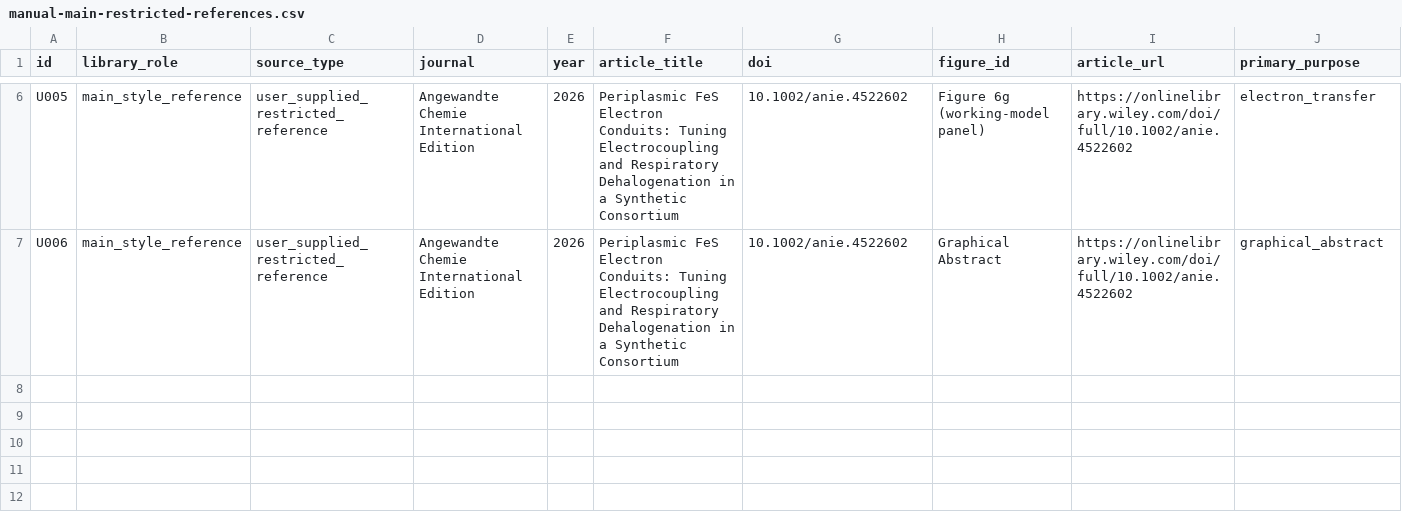
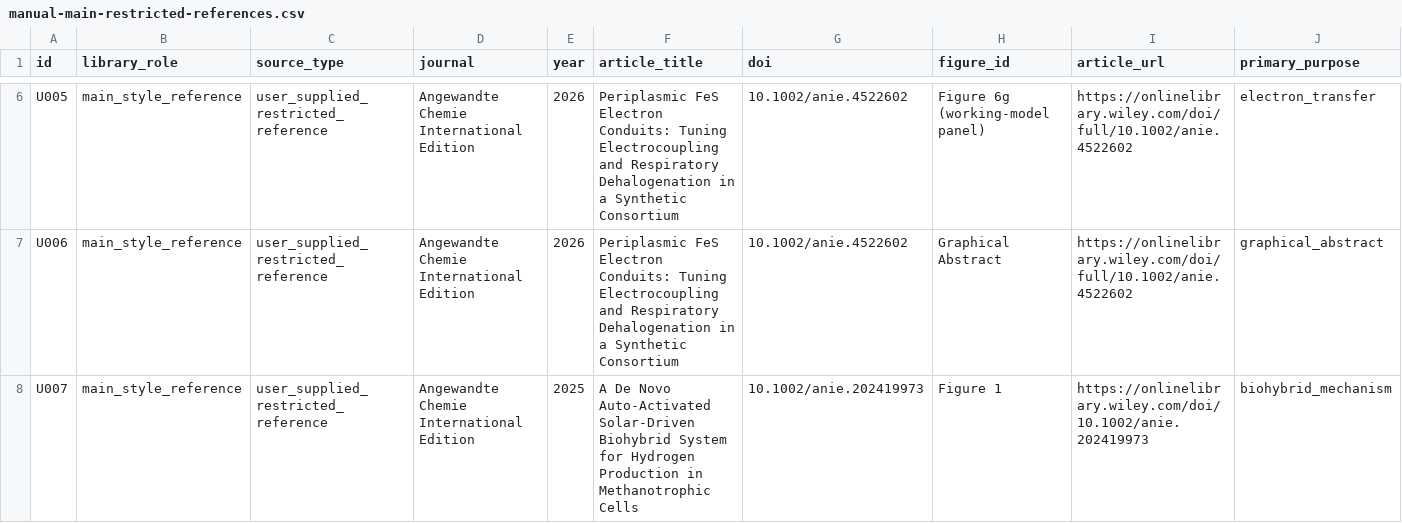
Before and after one commit to yichengzhao46-rgb/codex-workbench, a CSV file: projects/scientific-figure-style-corpus/manifests/manual-main-restricted-references.csv, drawn as a sheet; only a part is shown, gaps mark what is left out; rows hold the shown columns only; the diff names each change by its address in the sheet, - before the commit and + after, or states it on an @@ line.

Commit message:
Add U007 methanotroph solar biohybrid reference

```diff
--- a/projects/scientific-figure-style-corpus/manifests/manual-main-restricted-references.csv
+++ b/projects/scientific-figure-style-corpus/manifests/manual-main-restricted-references.csv
+row 8: U007 | main_style_reference | user_supplied_restricted_reference | Angewandte Chemie International Edition | 2025 | A De Novo Auto-Activated Solar-Driven Biohybrid System for Hydrogen Production in Methanotrophic Cells | 10.1002/anie.202419973 | Figure 1 | https://onlinelibrary.wiley.com/doi/10.1002/anie.202419973 | biohybrid_mechanism
```
